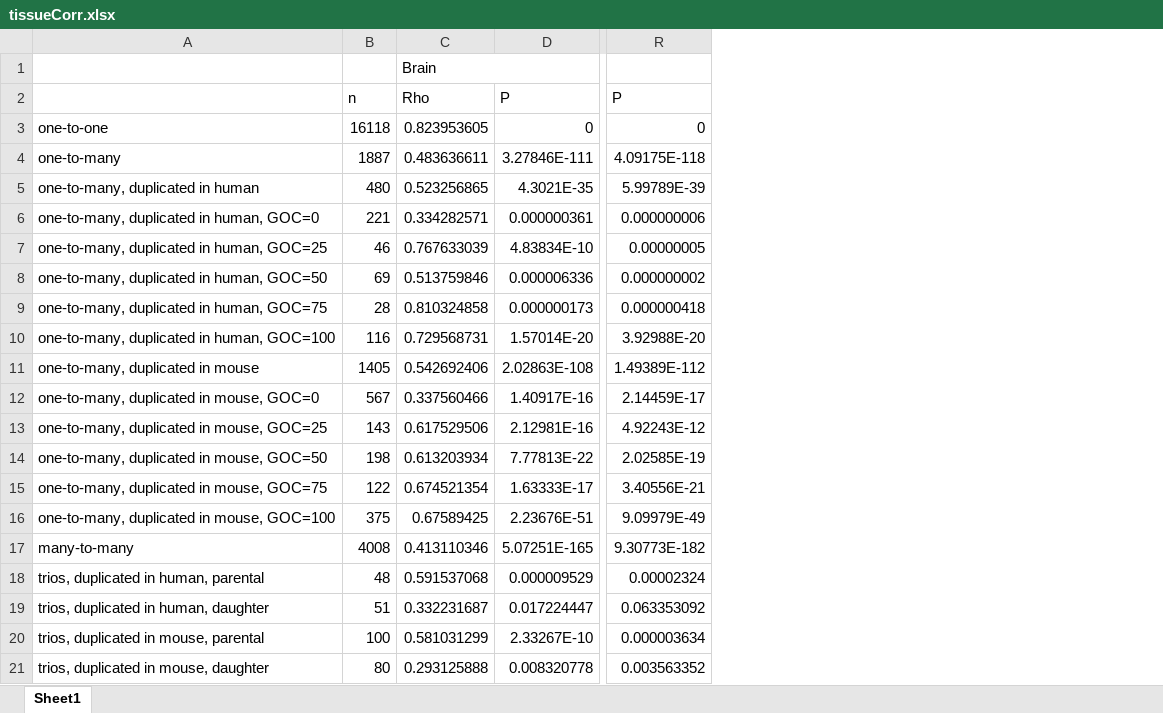
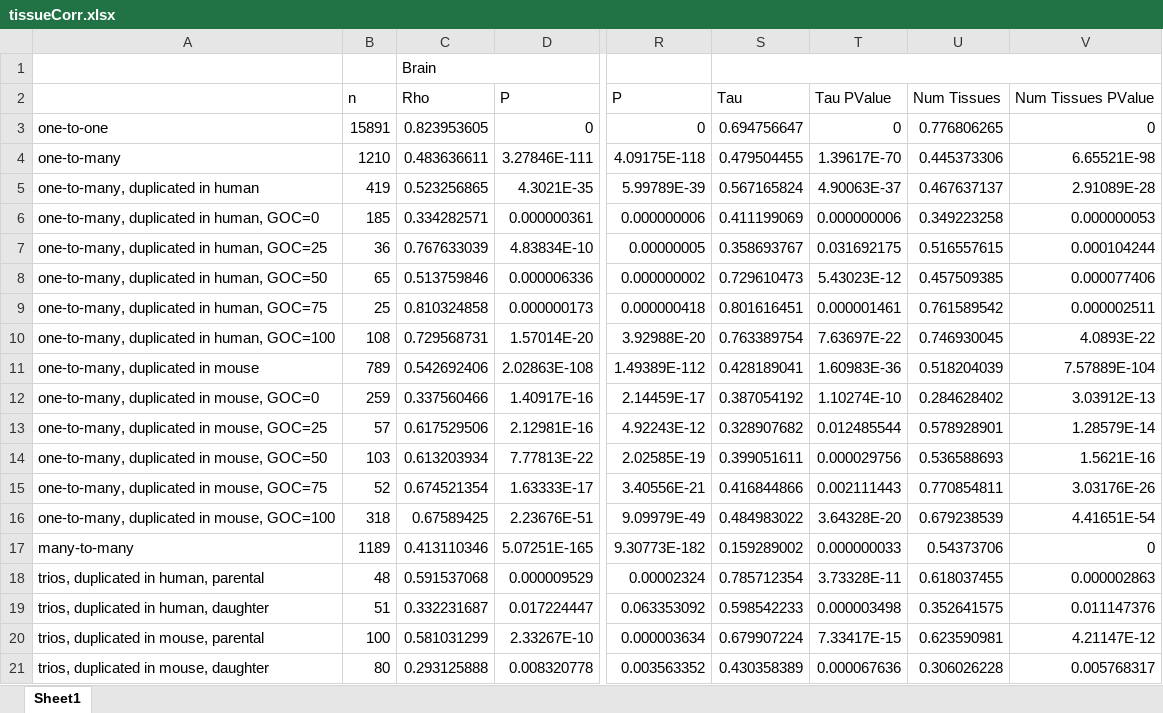
Before and after one commit to AndrewH72/Gene-Duplication, an Excel workbook: data/tissueCorr.xlsx, sheet Sheet1, drawn as a sheet; only a part is shown, gaps mark what is left out; values as stored, in another font and other column widths than the file's, no borders; the diff names each change by its address in the sheet, - before the commit and + after, or states it on an @@ line.

Commit message:
tau and number of tissue correlations with retrogenes and enriched GO terms removed as well

```diff
--- a/data/tissueCorr.xlsx (sheet Sheet1)
+++ b/data/tissueCorr.xlsx (sheet Sheet1)
+column S, rows 2-21: Tau | 0.694756647 | 0.479504455 | 0.567165824 | 0.411199069 | 0.358693767 | 0.729610473 | 0.801616451 | 0.763389754 | 0.428189041 | 0.387054192 | 0.328907682 | 0.399051611 | 0.416844866 | 0.484983022 | 0.159289002 | 0.785712354 | 0.598542233 | 0.679907224 | 0.430358389
+column T, rows 2-21: Tau PValue | 0 | 1.39617E-70 | 4.90063E-37 | 0.000000006 | 0.031692175 | 5.43023E-12 | 0.000001461 | 7.63697E-22 | 1.60983E-36 | 1.10274E-10 | 0.012485544 | 0.000029756 | 0.002111443 | 3.64328E-20 | 0.000000033 | 3.73328E-11 | 0.000003498 | 7.33417E-15 | 0.000067636
+column U, rows 2-21: Num Tissues | 0.776806265 | 0.445373306 | 0.467637137 | 0.349223258 | 0.516557615 | 0.457509385 | 0.761589542 | 0.746930045 | 0.518204039 | 0.284628402 | 0.578928901 | 0.536588693 | 0.770854811 | 0.679238539 | 0.54373706 | 0.618037455 | 0.352641575 | 0.623590981 | 0.306026228
+column V, rows 2-21: Num Tissues PValue | 0 | 6.65521E-98 | 2.91089E-28 | 0.000000053 | 0.000104244 | 0.000077406 | 0.000002511 | 4.0893E-22 | 7.57889E-104 | 3.03912E-13 | 1.28579E-14 | 1.5621E-16 | 3.03176E-26 | 4.41651E-54 | 0 | 0.000002863 | 0.011147376 | 4.21147E-12 | 0.005768317
-B3: 16118
+B3: 15891
-B4: 1887
+B4: 1210
-B5: 480
+B5: 419
-B6: 221
+B6: 185
-B7: 46
+B7: 36
-B8: 69
+B8: 65
-B9: 28
+B9: 25
-B10: 116
+B10: 108
-B11: 1405
+B11: 789
-B12: 567
+B12: 259
-B13: 143
+B13: 57
-B14: 198
+B14: 103
-B15: 122
+B15: 52
-B16: 375
+B16: 318
-B17: 4008
+B17: 1189
```
Also changed, not shown: 22 other files.
